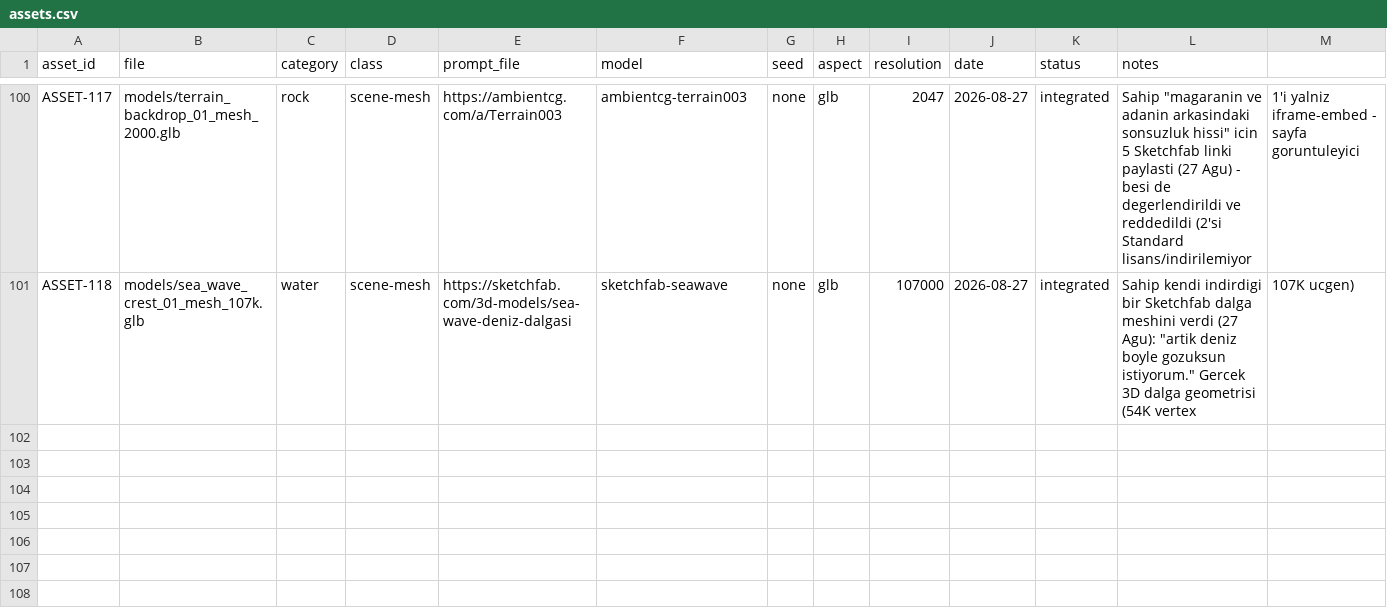
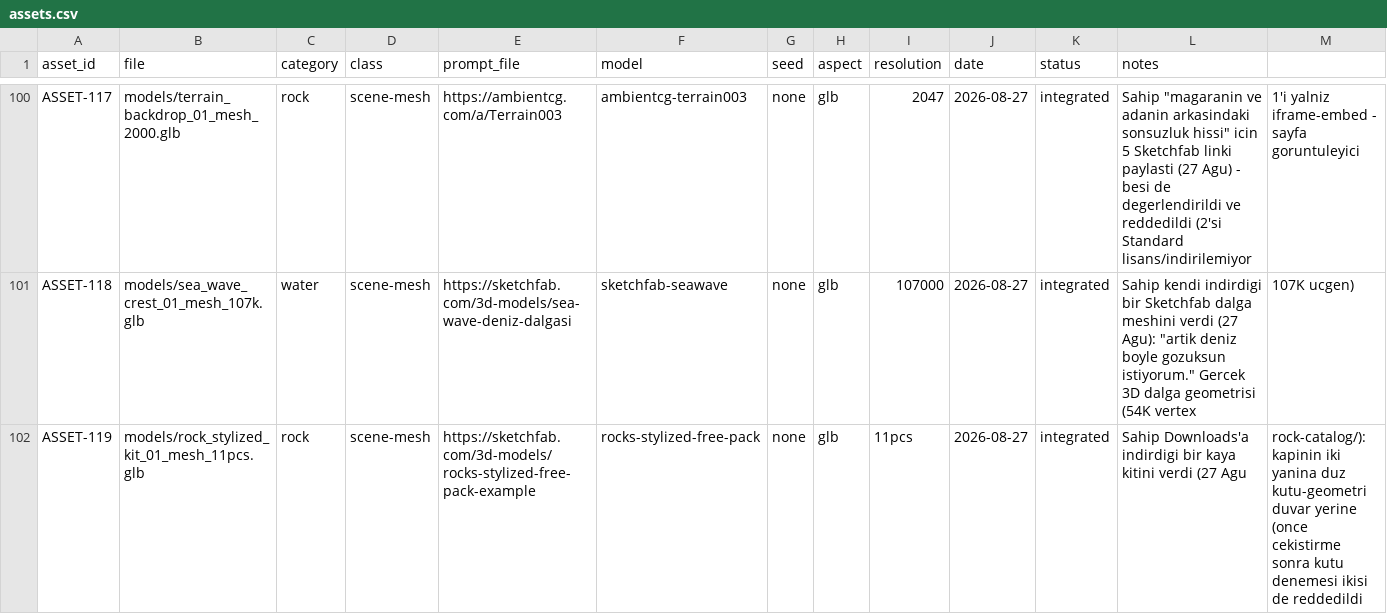
Before and after one commit to dorukhandori/yeni-oyun, a CSV file: public/assets/assets.csv, drawn as a sheet; only a part is shown, gaps mark what is left out; rows hold the shown columns only; the diff names each change by its address in the sheet, - before the commit and + after, or states it on an @@ line.

```diff
--- a/public/assets/assets.csv
+++ b/public/assets/assets.csv
+row 102: ASSET-119 | models/rock_stylized_kit_01_mesh_11pcs.glb | rock | scene-mesh | https://sketchfab.com/3d-models/rocks-stylized-free-pack-example | rocks-stylized-free-pack | none | glb | 11pcs | 2026-08-27 | integrated | Sahip Downloads'a indirdigi bir kaya kitini verdi (27 Agu | rock-catalog/): kapinin iki yanina duz kutu-geometri duvar yerine (once cekistirme sonra kutu denemesi ikisi de reddedildi
```
Also changed, not shown: 5 other files.
